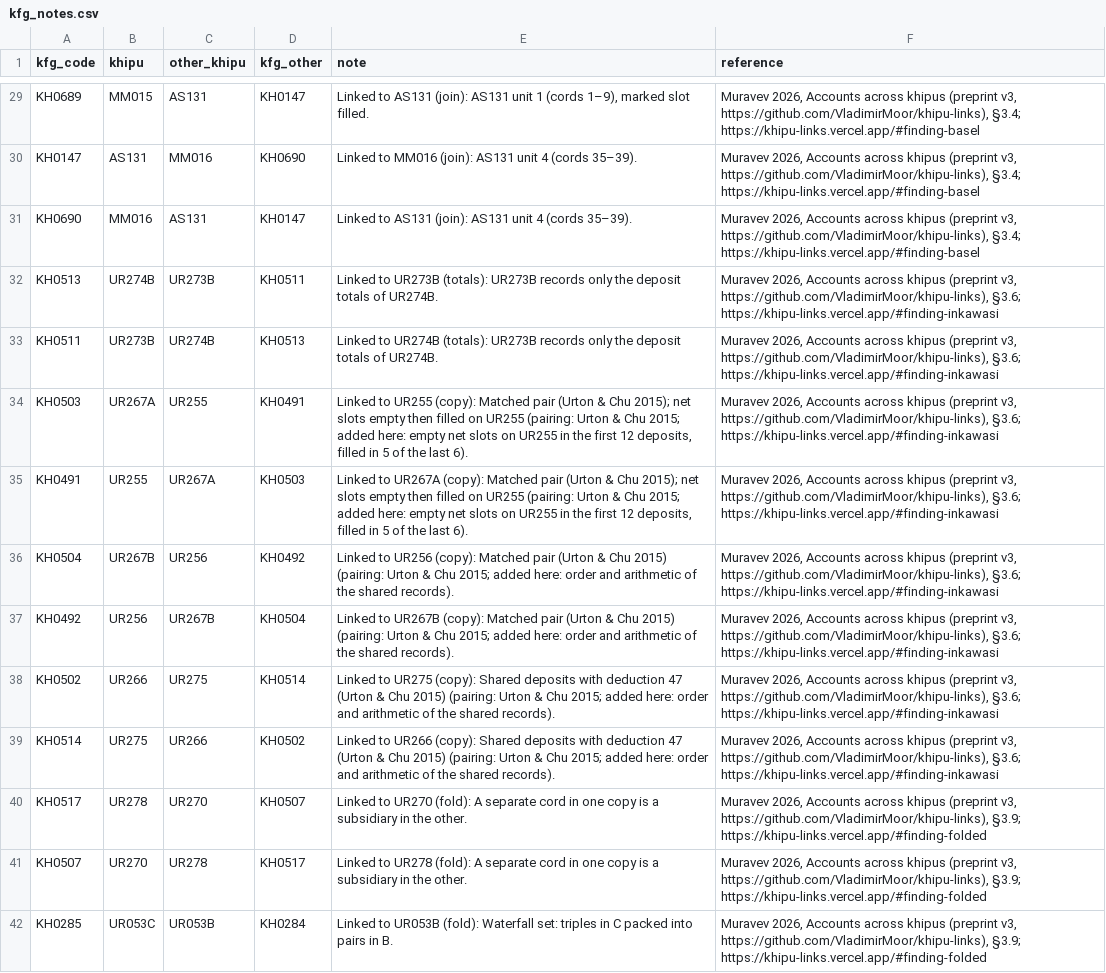
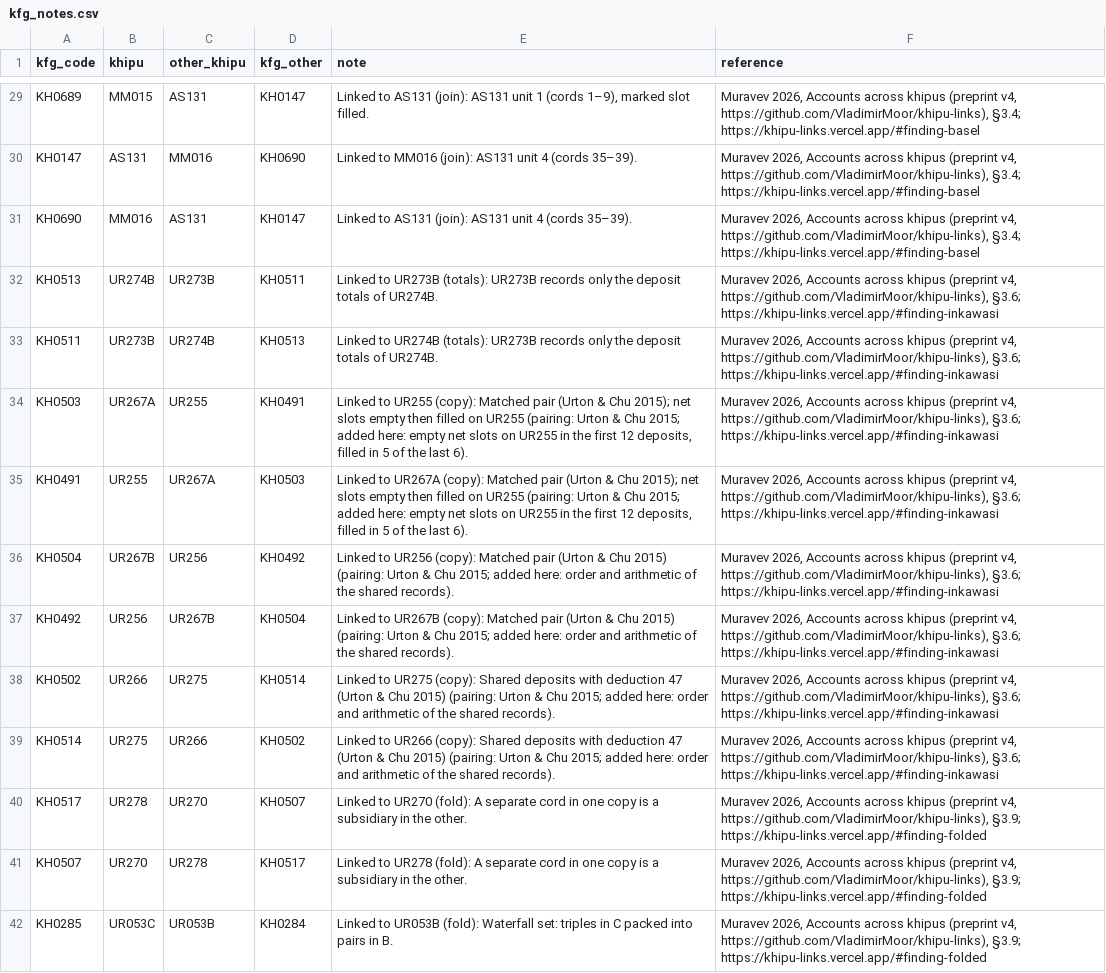
Before and after one commit to VladimirMoor/khipu-links, a CSV file: report/kfg_notes.csv, drawn as a sheet; only a part is shown, gaps mark what is left out; the diff covers the shown part only; the diff names each change by its address in the sheet, - before the commit and + after, or states it on an @@ line.

Commit message:
Preprint v4 and atlas: new finding from the KFG 2026 release — private khipu KH0697 (AK002) holds the section totals of Berlin AS109 (Ica); 58 new khipus in the atlas (757); UR297/UR298 checked against the KFG transcription; reproduce 42/42

```diff
--- a/report/kfg_notes.csv
+++ b/report/kfg_notes.csv
-F29:F31 (reference): …khipus (preprint v3, https://github.com/VladimirMoor/khipu-links), §3.4;…
+F29:F31 (reference): …khipus (preprint v4, https://github.com/VladimirMoor/khipu-links), §3.4;…
-F32:F39 (reference): …khipus (preprint v3, https://github.com/VladimirMoor/khipu-links), §3.6;…
+F32:F39 (reference): …khipus (preprint v4, https://github.com/VladimirMoor/khipu-links), §3.6;…
-F40:F42 (reference): …khipus (preprint v3, https://github.com/VladimirMoor/khipu-links), §3.9;…
+F40:F42 (reference): …khipus (preprint v4, https://github.com/VladimirMoor/khipu-links), §3.9;…
```
Also changed, not shown: 2 added rows and 42 edited cells elsewhere in this file, atlas/curated/links.csv, atlas/curated/negatives.csv, 16 other files.
